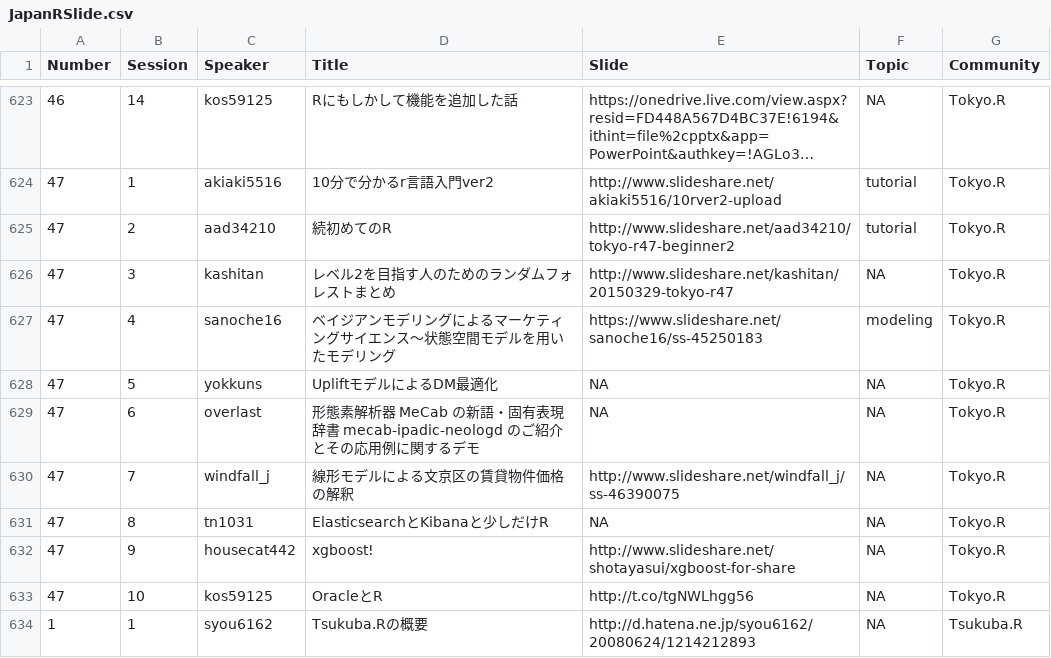
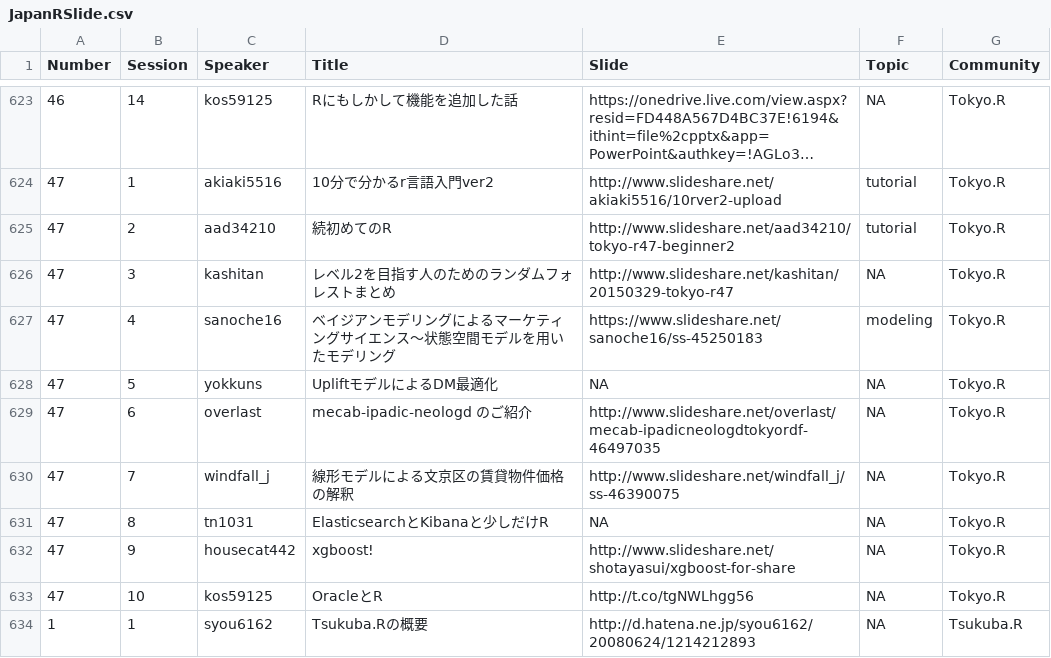
Before and after one commit to uribo/Japan.useR, a CSV file: inst/assets/raw_data/JapanRSlide.csv, drawn as a sheet; only a part is shown, gaps mark what is left out; long unchanged cells end in ….

```diff
--- a/inst/assets/raw_data/JapanRSlide.csv
+++ b/inst/assets/raw_data/JapanRSlide.csv
@@ -628,3 +628,3 @@ Number,Session,Speaker,Title,Slide,Topic,Community
 47,5,yokkuns,UpliftモデルによるDM最適化,NA,NA,Tokyo.R
-47,6,overlast,形態素解析器 MeCab の新語・固有表現辞書 mecab-ipadic-neologd のご紹介とその応用例に関するデモ,NA,NA,Tokyo.R
+47,6,overlast,mecab-ipadic-neologd のご紹介,http://www.slideshare.net/overlast/mecab-ipadicneologdtokyordf-46497035,NA,Tokyo.R
 47,7,windfall_j,線形モデルによる文京区の賃貸物件価格の解釈,http://www.slideshare.net/windfall_j/ss-46390075,NA,Tokyo.R
```
Also changed, not shown: 2 other files.
